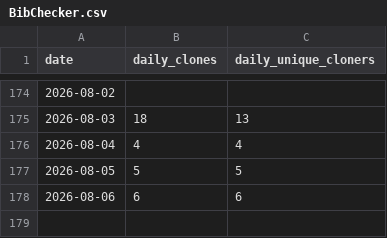
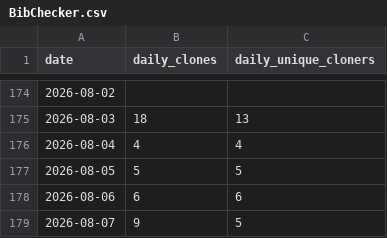
Before and after one commit to bienz2/BibChecker, a CSV file: .github/metrics/BibChecker.csv, drawn as a sheet; only a part is shown, gaps mark what is left out; the diff names each change by its address in the sheet, - before the commit and + after, or states it on an @@ line.

```diff
--- a/.github/metrics/BibChecker.csv
+++ b/.github/metrics/BibChecker.csv
+row 179: 2026-08-07 | 9 | 5
```
